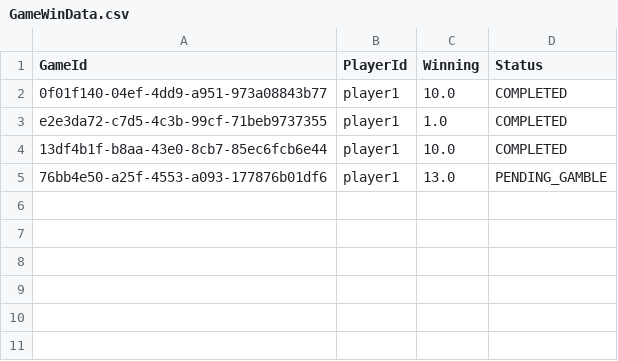
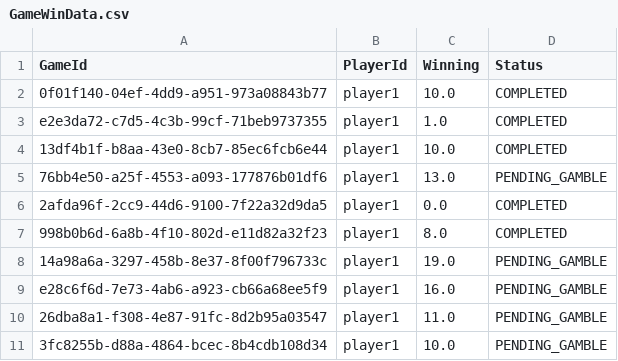
Before and after one commit to arnabbhagabati/relaxGaming, a CSV file: target/classes/GameWinData.csv, drawn as a sheet; the diff names each change by its address in the sheet, - before the commit and + after, or states it on an @@ line.

```diff
--- a/target/classes/GameWinData.csv
+++ b/target/classes/GameWinData.csv
+row 6: 2afda96f-2cc9-44d6-9100-7f22a32d9da5 | player1 | 0.0 | COMPLETED
+row 7: 998b0b6d-6a8b-4f10-802d-e11d82a32f23 | player1 | 8.0 | COMPLETED
+row 8: 14a98a6a-3297-458b-8e37-8f00f796733c | player1 | 19.0 | PENDING_GAMBLE
+row 9: e28c6f6d-7e73-4ab6-a923-cb66a68ee5f9 | player1 | 16.0 | PENDING_GAMBLE
+row 10: 26dba8a1-f308-4e87-91fc-8d2b95a03547 | player1 | 11.0 | PENDING_GAMBLE
+row 11: 3fc8255b-d88a-4864-bcec-8b4cdb108d34 | player1 | 10.0 | PENDING_GAMBLE
```
Also changed, not shown: src/main/resources/GameWinData.csv, 6 other files.
